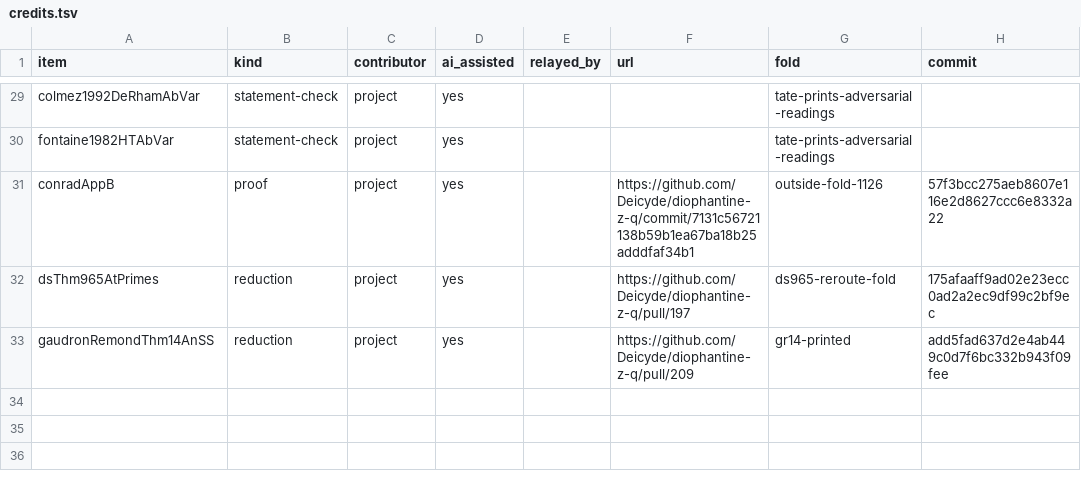
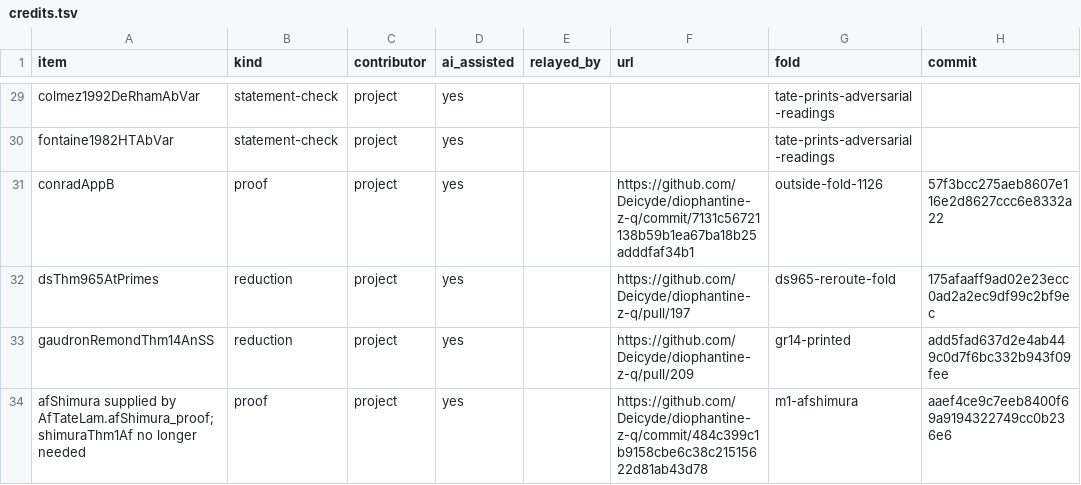
Before and after one commit to Deicyde/diophantine-z-q, a TSV file: docs/one-proof/credits.tsv, drawn as a sheet; only a part is shown, gaps mark what is left out.

Commit message:
credits: the M1 fold's proof row (afShimura supplied by AfTateLam.afShimura_proof), no Lean change

```diff
--- a/docs/one-proof/credits.tsv
+++ b/docs/one-proof/credits.tsv
@@ -33 +33,2 @@ dsThm965AtPrimes	reduction	project	yes		https://github.com/Deicyde/diophantine-z
 gaudronRemondThm14AnSS	reduction	project	yes		https://github.com/Deicyde/diophantine-z-q/pull/209	gr14-printed	add5fad637d2e4ab449c0d7f6bc332b943f09fee
+afShimura supplied by AfTateLam.afShimura_proof; shimuraThm1Af no longer needed	proof	project	yes		https://github.com/Deicyde/diophantine-z-q/commit/484c399c1b9158cbe6c38c21515622d81ab43d78	m1-afshimura	aaef4ce9c7eeb8400f69a9194322749cc0b236e6
```
